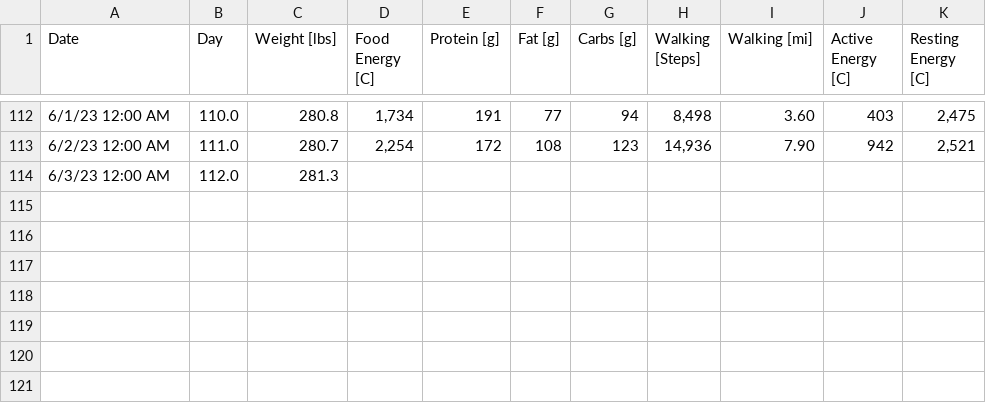
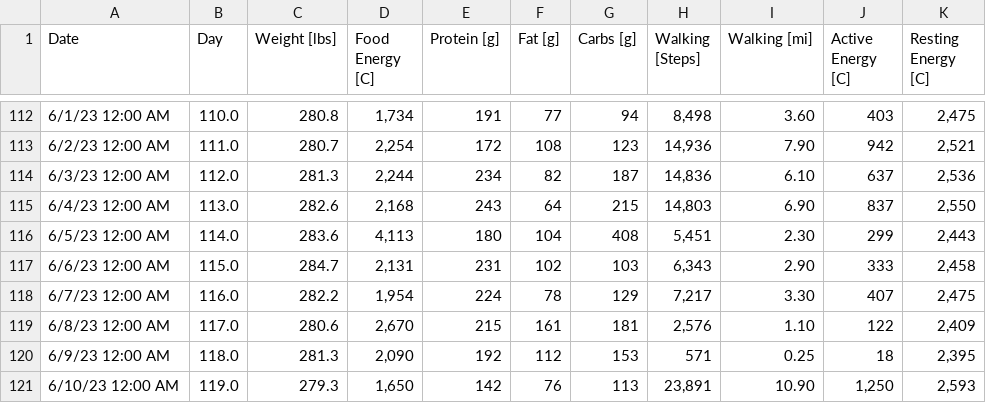
Before and after one commit to csp256/csp256.github.io, a CSV file: fitness/Data-Raw.csv, drawn as a sheet; only a part is shown, gaps mark what is left out.

Commit message:
Add files via upload

```diff
--- a/fitness/Data-Raw.csv
+++ b/fitness/Data-Raw.csv
@@ -113,2 +113,9 @@ Date,Day,Weight [lbs],Food Energy [C],Protein [g],Fat [g],Carbs [g],Walking [Ste
 6/2/23 12:00 AM,111.0,280.7,"2,254",172,108,123,"14,936",7.90,942,"2,521"
-6/3/23 12:00 AM,112.0,281.3,,,,,,,,
+6/3/23 12:00 AM,112.0,281.3,"2,244",234,82,187,"14,836",6.10,637,"2,536"
+6/4/23 12:00 AM,113.0,282.6,"2,168",243,64,215,"14,803",6.90,837,"2,550"
+6/5/23 12:00 AM,114.0,283.6,"4,113",180,104,408,"5,451",2.30,299,"2,443"
+6/6/23 12:00 AM,115.0,284.7,"2,131",231,102,103,"6,343",2.90,333,"2,458"
+6/7/23 12:00 AM,116.0,282.2,"1,954",224,78,129,"7,217",3.30,407,"2,475"
+6/8/23 12:00 AM,117.0,280.6,"2,670",215,161,181,"2,576",1.10,122,"2,409"
+6/9/23 12:00 AM,118.0,281.3,"2,090",192,112,153,571,0.25,18,"2,395"
+6/10/23 12:00 AM,119.0,279.3,"1,650",142,76,113,"23,891",10.90,"1,250","2,593"
```
